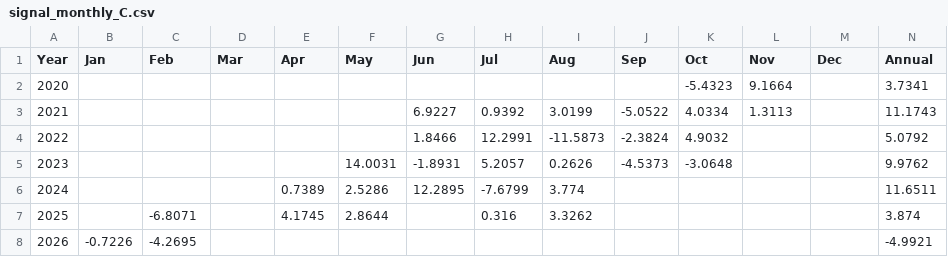
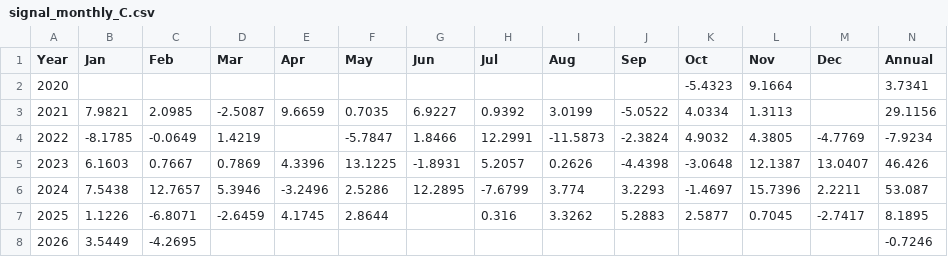
Before and after one commit to marcinzieba4-bot/SellVol_SingleEQ, a CSV file: results/signal_monthly_C.csv, drawn as a sheet.

```diff
--- a/results/signal_monthly_C.csv
+++ b/results/signal_monthly_C.csv
@@ -2,7 +2,7 @@ Year,Jan,Feb,Mar,Apr,May,Jun,Jul,Aug,Sep,Oct,Nov,Dec,Annual
 2020,,,,,,,,,,-5.4323,9.1664,,3.7341
-2021,,,,,,6.9227,0.9392,3.0199,-5.0522,4.0334,1.3113,,11.1743
-2022,,,,,,1.8466,12.2991,-11.5873,-2.3824,4.9032,,,5.0792
-2023,,,,,14.0031,-1.8931,5.2057,0.2626,-4.5373,-3.0648,,,9.9762
-2024,,,,0.7389,2.5286,12.2895,-7.6799,3.774,,,,,11.6511
-2025,,-6.8071,,4.1745,2.8644,,0.316,3.3262,,,,,3.874
-2026,-0.7226,-4.2695,,,,,,,,,,,-4.9921
+2021,7.9821,2.0985,-2.5087,9.6659,0.7035,6.9227,0.9392,3.0199,-5.0522,4.0334,1.3113,,29.1156
+2022,-8.1785,-0.0649,1.4219,,-5.7847,1.8466,12.2991,-11.5873,-2.3824,4.9032,4.3805,-4.7769,-7.9234
+2023,6.1603,0.7667,0.7869,4.3396,13.1225,-1.8931,5.2057,0.2626,-4.4398,-3.0648,12.1387,13.0407,46.426
+2024,7.5438,12.7657,5.3946,-3.2496,2.5286,12.2895,-7.6799,3.774,3.2293,-1.4697,15.7396,2.2211,53.087
+2025,1.1226,-6.8071,-2.6459,4.1745,2.8644,,0.316,3.3262,5.2883,2.5877,0.7045,-2.7417,8.1895
+2026,3.5449,-4.2695,,,,,,,,,,,-0.7246
```
Also changed, not shown: results/signal_monthly_B.csv, 5 other files.
